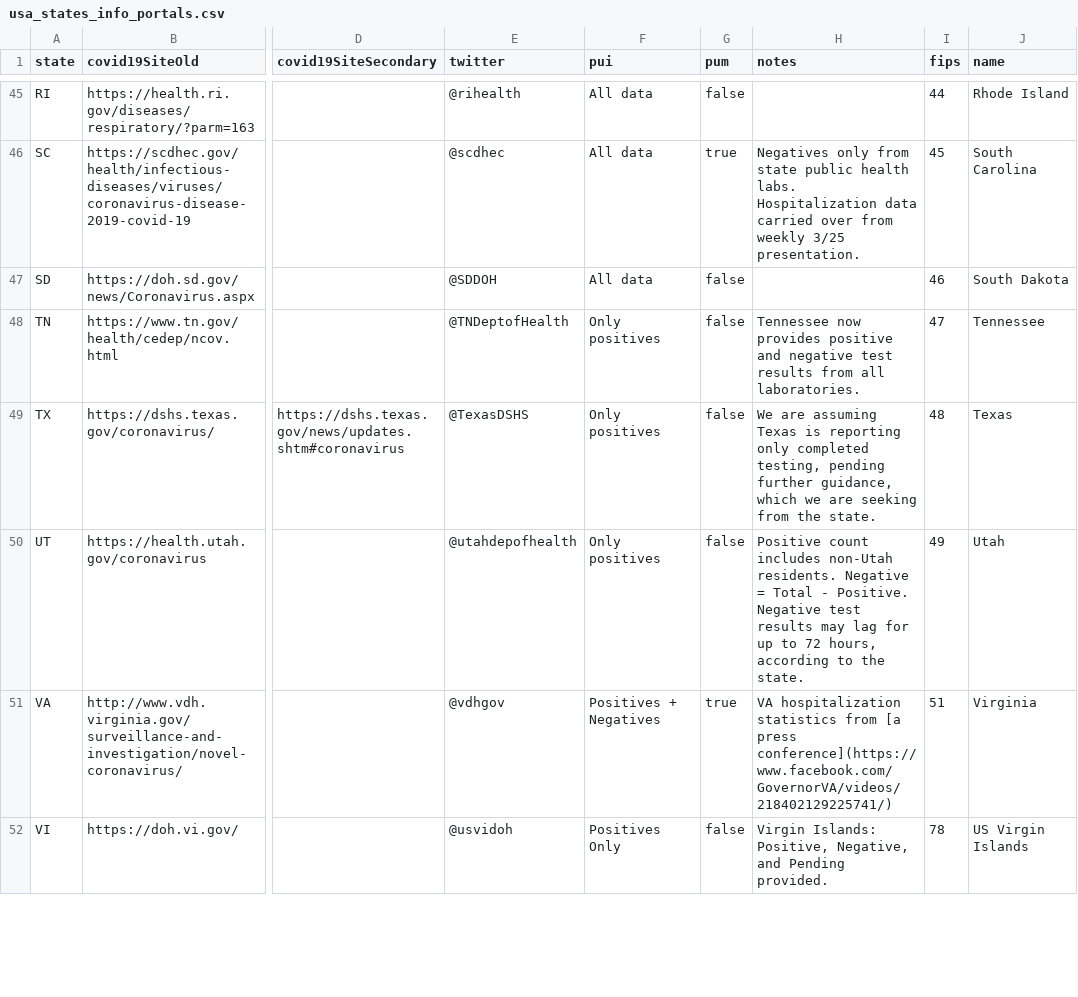
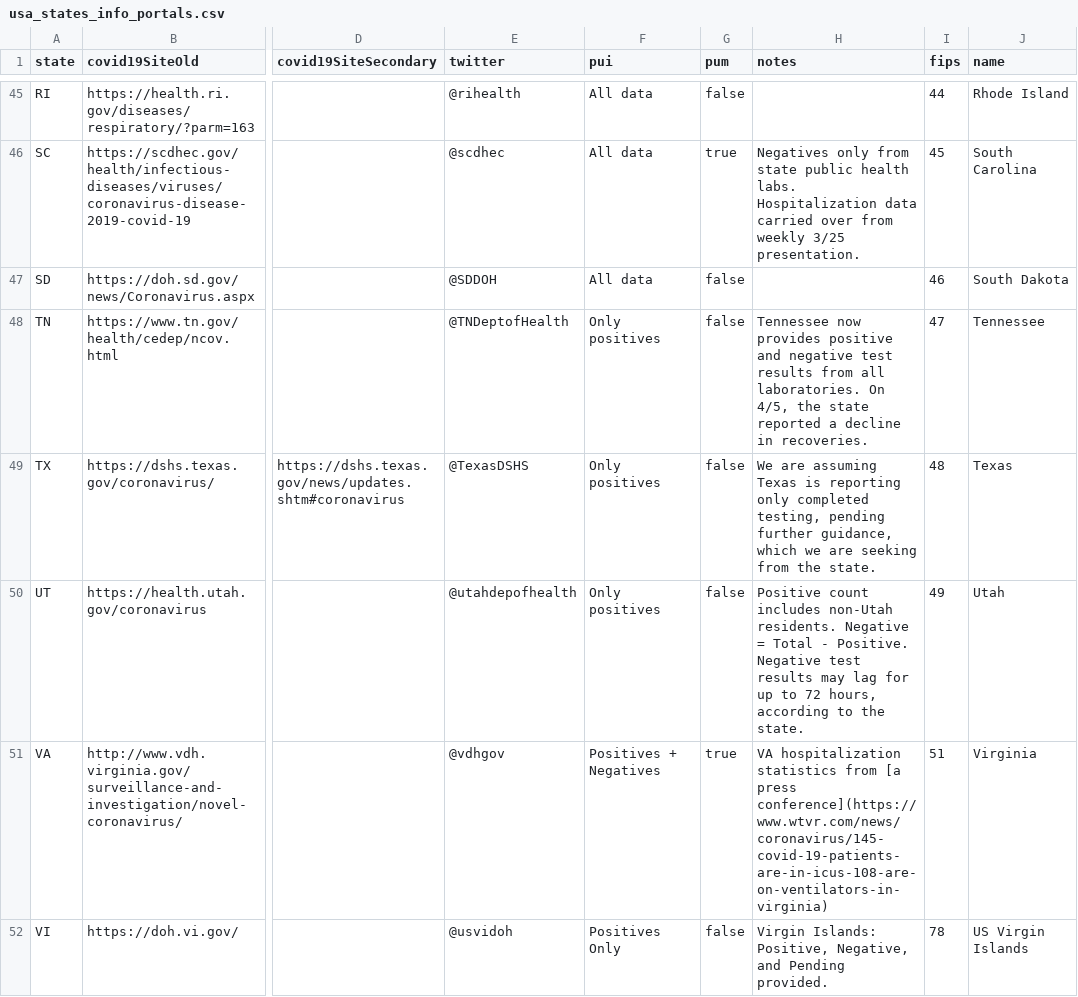
Before and after one commit to tanvirmislam/covid-athenaeum, a CSV file: raw_data/usa_states_info_portals.csv, drawn as a sheet; only a part is shown, gaps mark what is left out; the diff covers the shown part only; the diff names each change by its address in the sheet, - before the commit and + after, or states it on an @@ line.

```diff
--- a/raw_data/usa_states_info_portals.csv
+++ b/raw_data/usa_states_info_portals.csv
-H48 (notes): …all laboratories.
+H48 (notes): …all laboratories. On 4/5, the state reported a decline in recoveries.
-H51 (notes): …[a press conference](https://www.facebook.com/GovernorVA/videos/218402129225741/)
+H51 (notes): …[a press conference](https://www.wtvr.com/news/coronavirus/145-covid-19-patients-are-in-icus-108-are-on-ventilators-in-virginia)
```
Also changed, not shown: 8 edited cells elsewhere in this file, raw_data/global_confirmed.csv, raw_data/global_deaths.csv, 26 other files.
